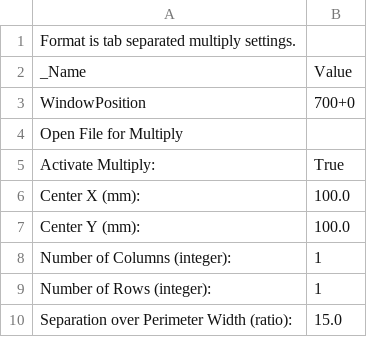
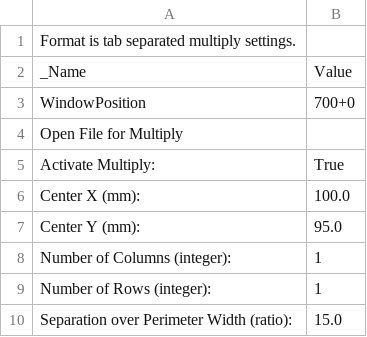
Before and after one commit to jmil/SFACT, a CSV file: sfact_profiles/profiles/extrusion/PLA/multiply.csv, drawn as a sheet.

```diff
--- a/sfact_profiles/profiles/extrusion/PLA/multiply.csv
+++ b/sfact_profiles/profiles/extrusion/PLA/multiply.csv
@@ -6,3 +6,3 @@ Activate Multiply: 	True
 Center X (mm):	100.0
-Center Y (mm):	100.0
+Center Y (mm):	95.0
 Number of Columns (integer):	1
```
Also changed, not shown: sfact_profiles/profiles/extrusion/PLA/export.csv, sfact_profiles/profiles/extrusion/PLA/raft.csv, 4 other files.
